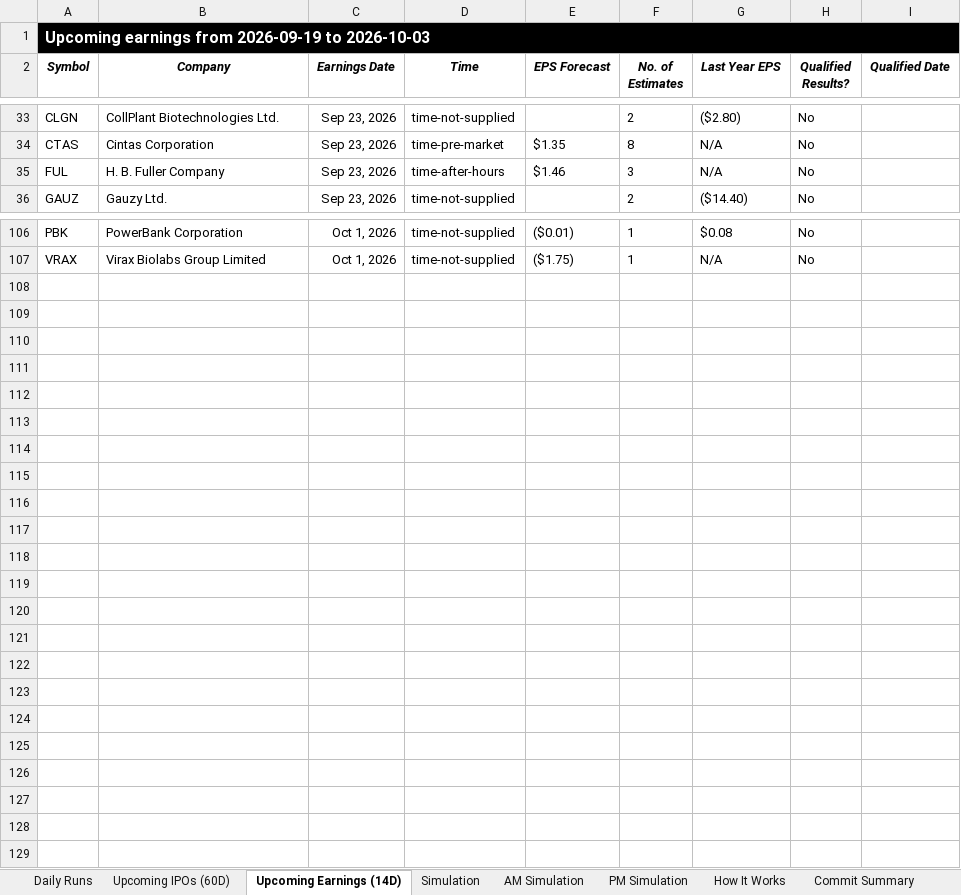
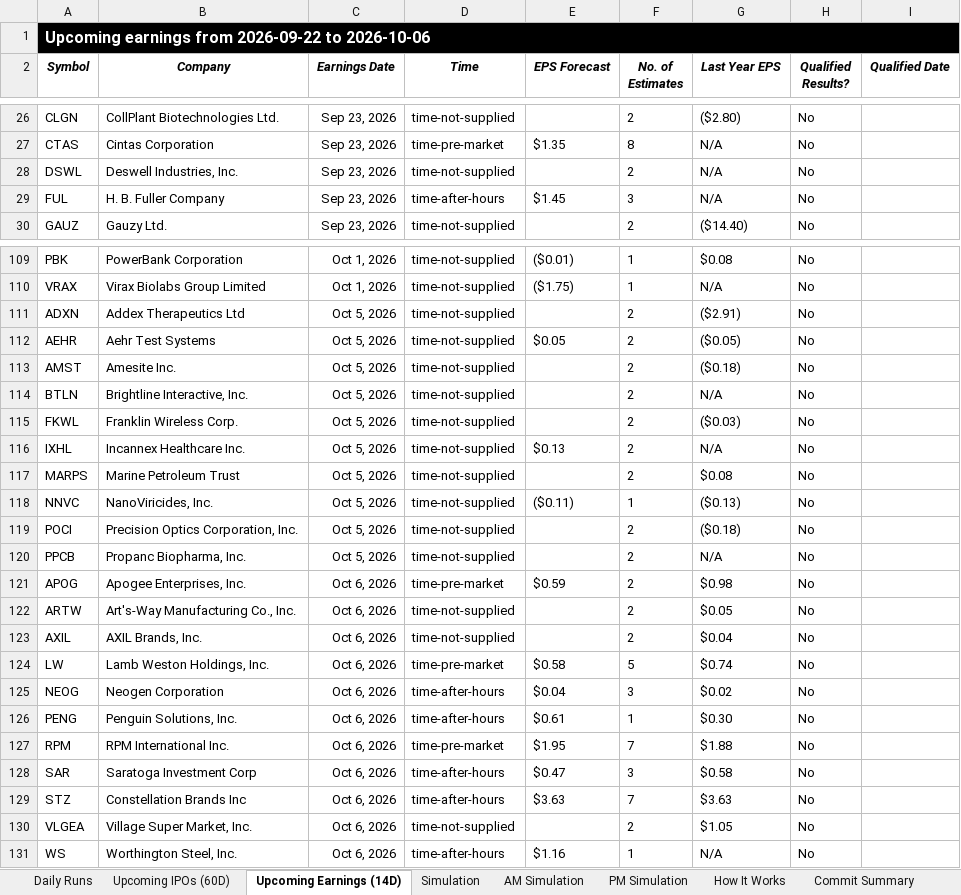
Before and after one commit to codenamev99/invest2.0, an Excel workbook: results.xlsx, sheet Upcoming Earnings (14D), drawn as a sheet; only a part is shown, gaps mark what is left out; values as stored, in another font and other column widths than the file's, no borders; addresses are those after the commit; the diff covers the shown part only; the diff names each change by its address in the sheet, - before the commit and + after, or states it on an @@ line.

```diff
--- a/results.xlsx (sheet Upcoming Earnings (14D))
+++ b/results.xlsx (sheet Upcoming Earnings (14D))
-A1 (Symbol): …earnings from 2026-09-19 to 2026-10-03
+A1 (Symbol): …earnings from 2026-09-22 to 2026-10-06
+row 28: DSWL | Deswell Industries, Inc. | Sep 23, 2026 | time-not-supplied |  | 2 | N/A | No
-E29 (EPS Forecast): $1.46
+E29 (EPS Forecast): $1.45
+row 111: ADXN | Addex Therapeutics Ltd | Oct 5, 2026 | time-not-supplied |  | 2 | ($2.91) | No
+row 112: AEHR | Aehr Test Systems | Oct 5, 2026 | time-not-supplied | $0.05 | 2 | ($0.05) | No
+row 113: AMST | Amesite Inc. | Oct 5, 2026 | time-not-supplied |  | 2 | ($0.18) | No
+row 114: BTLN | Brightline Interactive, Inc. | Oct 5, 2026 | time-not-supplied |  | 2 | N/A | No
+row 115: FKWL | Franklin Wireless Corp. | Oct 5, 2026 | time-not-supplied |  | 2 | ($0.03) | No
+row 116: IXHL | Incannex Healthcare Inc. | Oct 5, 2026 | time-not-supplied | $0.13 | 2 | N/A | No
+row 117: MARPS | Marine Petroleum Trust | Oct 5, 2026 | time-not-supplied |  | 2 | $0.08 | No
+row 118: NNVC | NanoViricides, Inc. | Oct 5, 2026 | time-not-supplied | ($0.11) | 1 | ($0.13) | No
+row 119: POCI | Precision Optics Corporation, Inc. | Oct 5, 2026 | time-not-supplied |  | 2 | ($0.18) | No
+row 120: PPCB | Propanc Biopharma, Inc. | Oct 5, 2026 | time-not-supplied |  | 2 | N/A | No
+row 121: APOG | Apogee Enterprises, Inc. | Oct 6, 2026 | time-pre-market | $0.59 | 2 | $0.98 | No
+row 122: ARTW | Art's-Way Manufacturing Co., Inc. | Oct 6, 2026 | time-not-supplied |  | 2 | $0.05 | No
+row 123: AXIL | AXIL Brands, Inc. | Oct 6, 2026 | time-not-supplied |  | 2 | $0.04 | No
+row 124: LW | Lamb Weston Holdings, Inc. | Oct 6, 2026 | time-pre-market | $0.58 | 5 | $0.74 | No
+row 125: NEOG | Neogen Corporation | Oct 6, 2026 | time-after-hours | $0.04 | 3 | $0.02 | No
+row 126: PENG | Penguin Solutions, Inc. | Oct 6, 2026 | time-after-hours | $0.61 | 1 | $0.30 | No
+row 127: RPM | RPM International Inc. | Oct 6, 2026 | time-pre-market | $1.95 | 7 | $1.88 | No
+row 128: SAR | Saratoga Investment Corp | Oct 6, 2026 | time-after-hours | $0.47 | 3 | $0.58 | No
+row 129: STZ | Constellation Brands Inc | Oct 6, 2026 | time-after-hours | $3.63 | 7 | $3.63 | No
+row 130: VLGEA | Village Super Market, Inc. | Oct 6, 2026 | time-not-supplied |  | 2 | $1.05 | No
+row 131: WS | Worthington Steel, Inc. | Oct 6, 2026 | time-after-hours | $1.16 | 1 | N/A | No
```
Also changed, not shown: 10 added rows, 8 removed rows and 6 edited cells elsewhere in this sheet, sheet Daily Runs, sheet PM Simulation, sheet AM Simulation, sheet Simulation, sheet Upcoming IPOs (60D).
